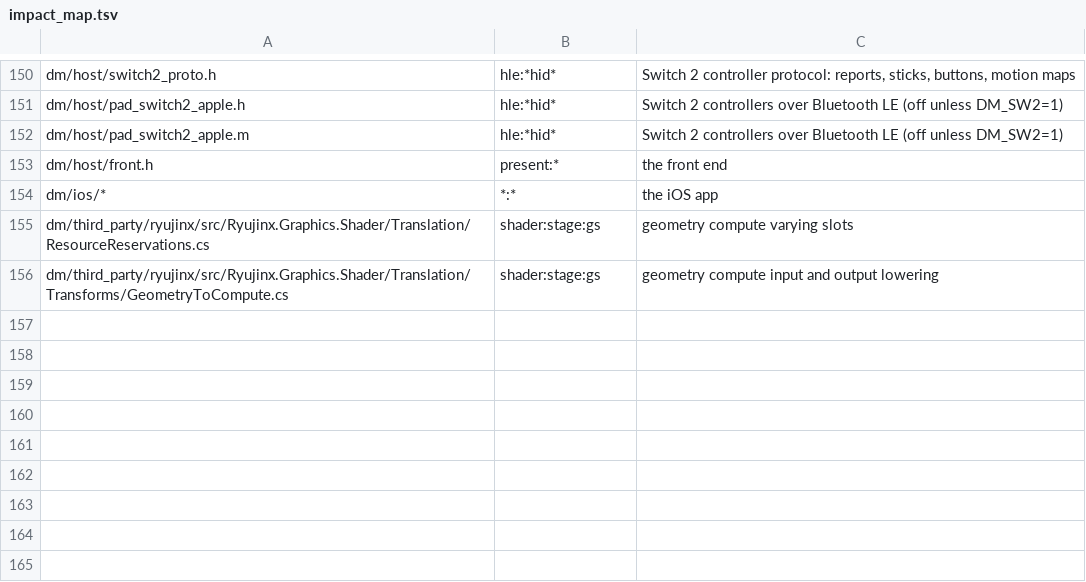
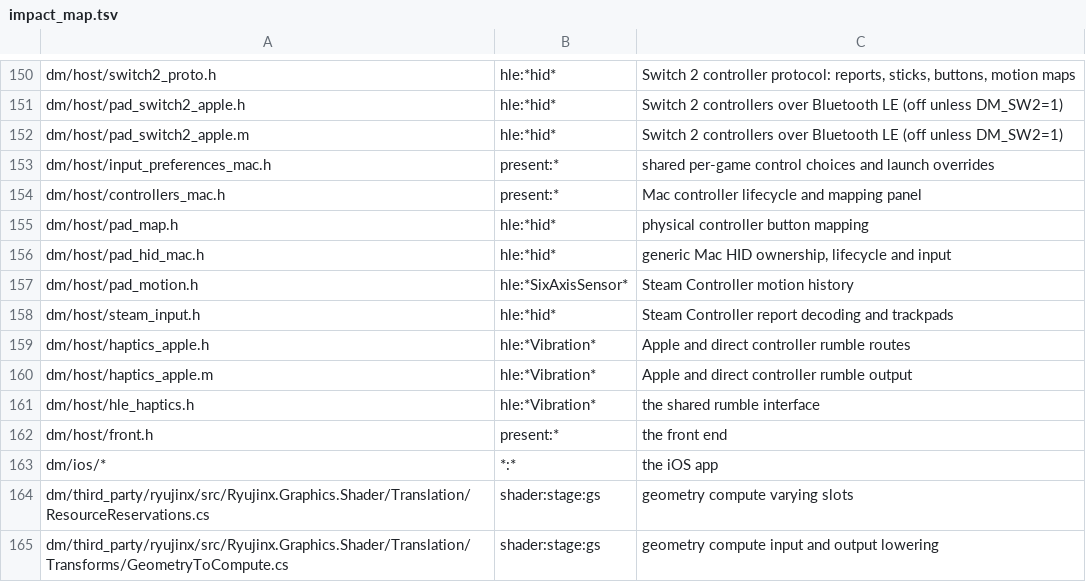
Before and after one commit to lucaszhongsj/nxnative, a TSV file: dm/tools/impact_map.tsv, drawn as a sheet; only a part is shown, gaps mark what is left out; the diff names each change by its address in the sheet, - before the commit and + after, or states it on an @@ line.

Commit message:
Support Steam Controller and shared Mac control mappings
Adapt seedds/nxnative PR #221 by thehobbit85 (thehobbit85@gmail.com) at source commit 5e2b1c7276e0745825f17d7875ec0e56b6913f7b to the NX2Apple pinned engine and existing input mapping carrier. Preserve fork window, screen, aspect and cursor behavior while integrating controller ownership, motion, haptics and shared preferences.

Retain the pin refresh's split Joy-Con input, per-half motion and haptic localities in the shared controller registry. Preserve the newer pointer, embedded-section and iOS game-framework behavior.

Advertise DMControllerMappings=1 in Mac app metadata so launchers can gate the shared mapping contract independently of DMSettings.

Front-ends: Gate shared DM_KEYMAP, DM_PAD_MAP and controller.<model> preferences on the DMControllerMappings capability marker. See docs/frontends.md for the exact storage contract.

Upstream-Status: forwarded seedds/nxnative#221
Reason: Provide Steam Controller support and shared Mac controller mappings on the pinned engine while the upstream pull request is pending
Issue: seedds/nxnative#221

```diff
--- a/dm/tools/impact_map.tsv
+++ b/dm/tools/impact_map.tsv
+row 153: dm/host/input_preferences_mac.h | present:* | shared per-game control choices and launch overrides
+row 154: dm/host/controllers_mac.h | present:* | Mac controller lifecycle and mapping panel
+row 155: dm/host/pad_map.h | hle:*hid* | physical controller button mapping
+row 156: dm/host/pad_hid_mac.h | hle:*hid* | generic Mac HID ownership, lifecycle and input
+row 157: dm/host/pad_motion.h | hle:*SixAxisSensor* | Steam Controller motion history
+row 158: dm/host/steam_input.h | hle:*hid* | Steam Controller report decoding and trackpads
+row 159: dm/host/haptics_apple.h | hle:*Vibration* | Apple and direct controller rumble routes
+row 160: dm/host/haptics_apple.m | hle:*Vibration* | Apple and direct controller rumble output
+row 161: dm/host/hle_haptics.h | hle:*Vibration* | the shared rumble interface
```
Also changed, not shown: 32 other files.
